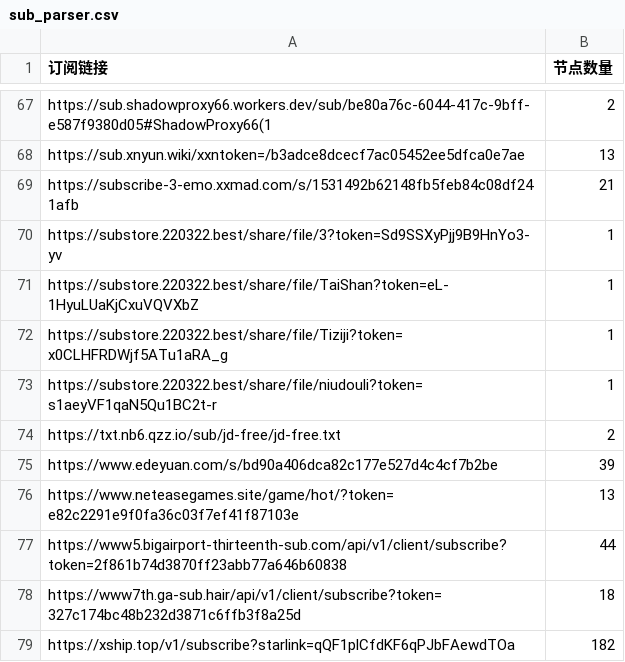
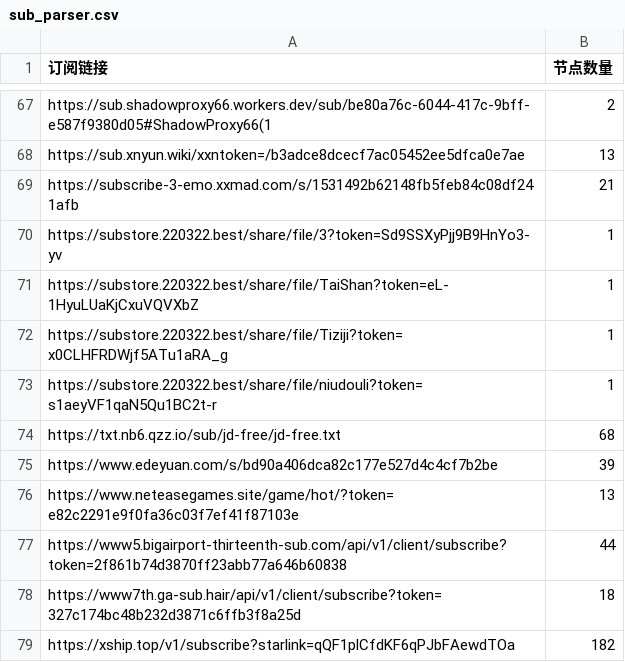
Before and after one commit to pdd520/NodeParser, a CSV file: sub_parser.csv, drawn as a sheet; only a part is shown, gaps mark what is left out.

```diff
--- a/sub_parser.csv
+++ b/sub_parser.csv
@@ -73,3 +73,3 @@ https://substore.220322.best/share/file/Tiziji?token=x0CLHFRDWjf5ATu1aRA_g,1
 https://substore.220322.best/share/file/niudouli?token=s1aeyVF1qaN5Qu1BC2t-r,1
-https://txt.nb6.qzz.io/sub/jd-free/jd-free.txt,2
+https://txt.nb6.qzz.io/sub/jd-free/jd-free.txt,68
 https://www.edeyuan.com/s/bd90a406dca82c177e527d4c4cf7b2be,39
```
Also changed, not shown: 3 other files.
